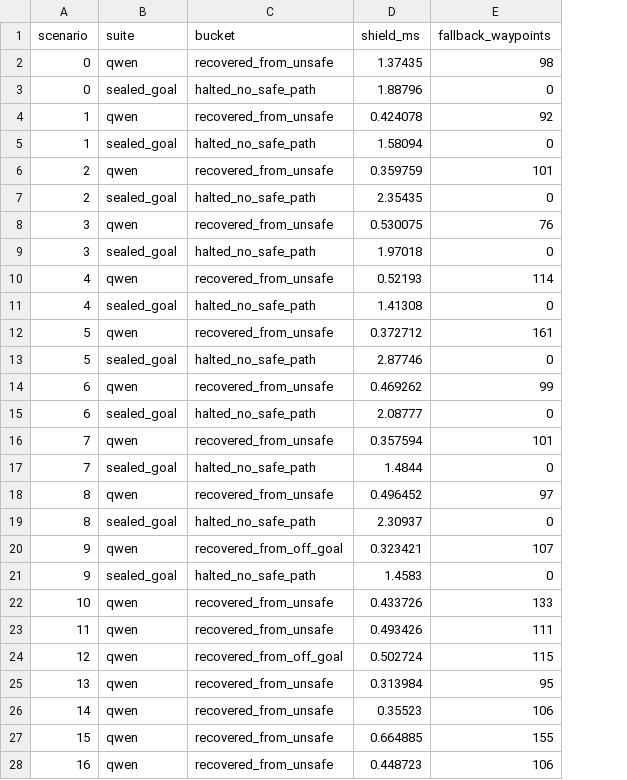
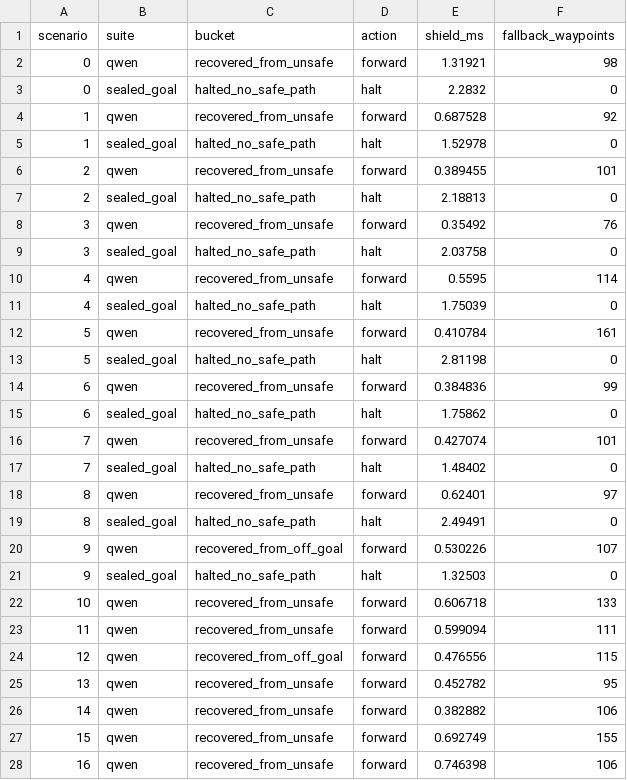
Before and after one commit to munawarkazmi/llm-nav-shield, a CSV file: reports/results/shield_eval.csv, drawn as a sheet; only a part is shown; addresses are those after the commit; the diff covers the shown part only; the diff names each change by its address in the sheet, - before the commit and + after, or states it on an @@ line.

Commit message:
Make the halt explicit on a rejected recovery, and require the halt suite to run
Two gaps that had been sitting in the accounting rather than the logic.

A recovery that fails re-verification was recorded as fallback_unsafe and
failed the build, with no statement anywhere of what the robot does. By
this repository's own argument the answer is halt, and that is what the
code did implicitly, since nothing was forwarded. Outcome now carries
that decision explicitly and the CSV records it in a new action column,
so the difference between how a case was classified and what the robot
was told to do never has to be inferred. The bucket stays separate from
halted_no_safe_path because reaching it means the footprint inflation
failed to do its job, which is a defect in the composition rather than a
scenario with no answer, and it still fails the run.

The pass condition was fallback_unsafe == 0 && halt_violations == 0.
halt_ok was printed against kHaltSuiteN and never compared to it, so a
dataset that never reached the sealed branch printed "0/10 correctly
halted, 0 violations" and exited PASS. The suite now counts what it
attempted and the run fails unless all ten ran and all ten halted. A
subset of scenarios 10..39 now exits 1 with a message naming the
scenarios it needed. --halt-suite off is there for analysis runs over a
subset, where a partial suite is worse than none.

Counts are unchanged: 2, 35, 3, 0, 0 with 10/10 sealed halts, buckets
identical across all 51 rows, and the three figures re-render byte for
byte. The summary, the README bucket table and the flow diagram now say
that fallback_unsafe halts, and a test asserts the action for each
bucket.

```diff
--- a/reports/results/shield_eval.csv
+++ b/reports/results/shield_eval.csv
+column D (action), rows 2-28: forward | halt | forward | halt | forward | halt | forward | halt | forward | halt | forward | halt | forward | halt | forward | halt | forward | halt | forward | halt | forward | forward | forward | forward | forward | forward | forward
-E2 (shield_ms): 1.37435
+E2 (shield_ms): 1.31921
-E3 (shield_ms): 1.88796
+E3 (shield_ms): 2.2832
-E4 (shield_ms): 0.424078
+E4 (shield_ms): 0.687528
-E5 (shield_ms): 1.58094
+E5 (shield_ms): 1.52978
-E6 (shield_ms): 0.359759
+E6 (shield_ms): 0.389455
-E7 (shield_ms): 2.35435
+E7 (shield_ms): 2.18813
-E8 (shield_ms): 0.530075
+E8 (shield_ms): 0.35492
-E9 (shield_ms): 1.97018
+E9 (shield_ms): 2.03758
-E10 (shield_ms): 0.52193
+E10 (shield_ms): 0.5595
-E11 (shield_ms): 1.41308
+E11 (shield_ms): 1.75039
-E12 (shield_ms): 0.372712
+E12 (shield_ms): 0.410784
-E13 (shield_ms): 2.87746
+E13 (shield_ms): 2.81198
-E14 (shield_ms): 0.469262
+E14 (shield_ms): 0.384836
-E15 (shield_ms): 2.08777
+E15 (shield_ms): 1.75862
-E16 (shield_ms): 0.357594
+E16 (shield_ms): 0.427074
-E17 (shield_ms): 1.4844
+E17 (shield_ms): 1.48402
-E18 (shield_ms): 0.496452
+E18 (shield_ms): 0.62401
-E19 (shield_ms): 2.30937
+E19 (shield_ms): 2.49491
-E20 (shield_ms): 0.323421
+E20 (shield_ms): 0.530226
-E21 (shield_ms): 1.4583
+E21 (shield_ms): 1.32503
-E22 (shield_ms): 0.433726
+E22 (shield_ms): 0.606718
-E23 (shield_ms): 0.493426
+E23 (shield_ms): 0.599094
-E24 (shield_ms): 0.502724
+E24 (shield_ms): 0.476556
-E25 (shield_ms): 0.313984
+E25 (shield_ms): 0.452782
-E26 (shield_ms): 0.35523
+E26 (shield_ms): 0.382882
-E27 (shield_ms): 0.664885
+E27 (shield_ms): 0.692749
-E28 (shield_ms): 0.448723
+E28 (shield_ms): 0.746398
```
Also changed, not shown: 23 edited cells elsewhere in this file, 5 other files.
